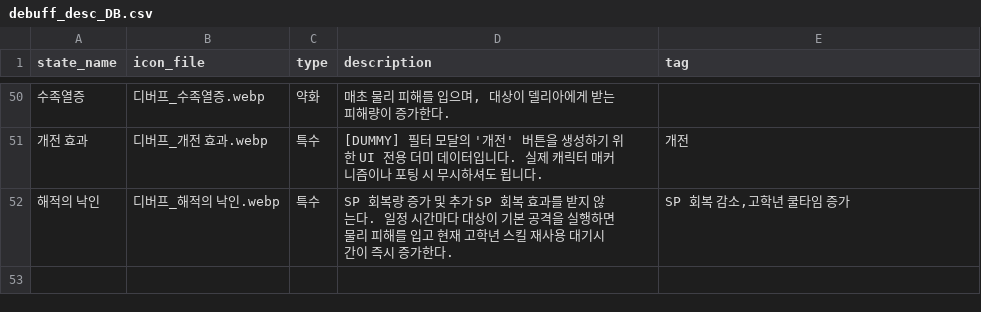
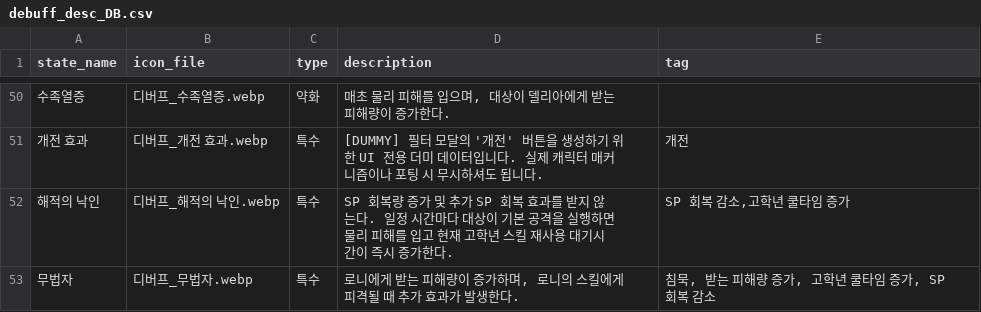
Before and after one commit to mediate1082/Trickal-Revive-Skill-Guide-Beta-0.8, a CSV file: data/debuff_desc_DB.csv, drawn as a sheet; only a part is shown, gaps mark what is left out; the diff names each change by its address in the sheet, - before the commit and + after, or states it on an @@ line.

```diff
--- a/data/debuff_desc_DB.csv
+++ b/data/debuff_desc_DB.csv
+row 53: 무법자 | 디버프_무법자.webp | 특수 | 로니에게 받는 피해량이 증가하며, 로니의 스킬에게 피격될 때 추가 효과가 발생한다. | 침묵, 받는 피해량 증가, 고학년 쿨타임 증가, SP 회복 감소
```
Also changed, not shown: data/DB.csv, data/aside_DB.csv, 13 other files.
